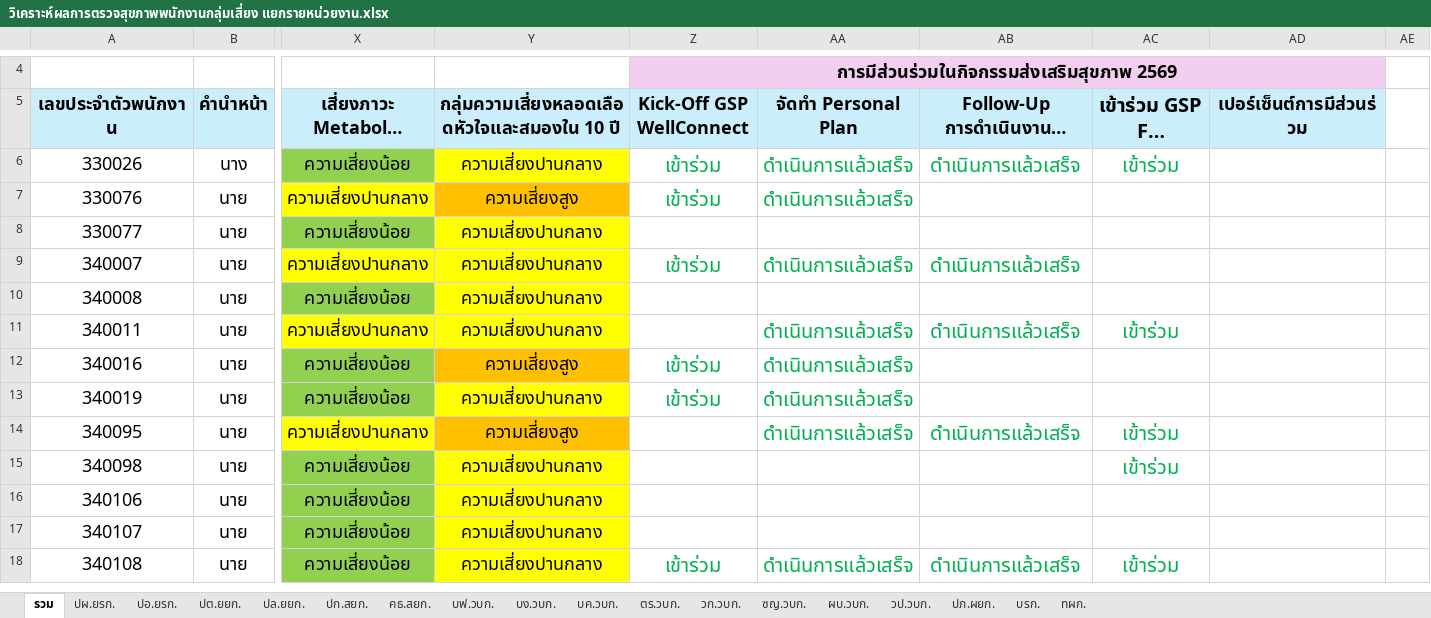
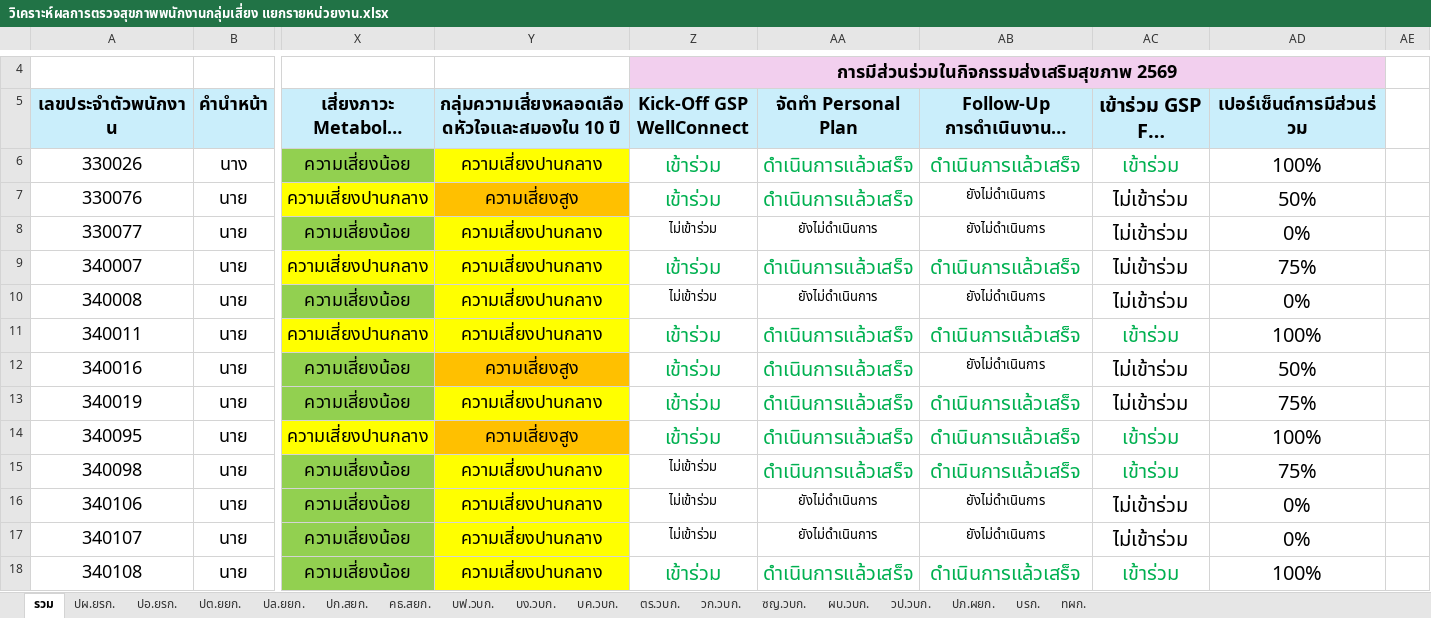
Before and after one commit to PTT-GSP/WellConnect, an Excel workbook: วิเคราะห์ผลการตรวจสุขภาพพนักงานกลุ่มเสี่ยง แยกรายหน่วยงาน.xlsx, sheet รวม, drawn as a sheet; only a part is shown, gaps mark what is left out; long unchanged cells end in …; values as stored, in another font and other column widths than the file's, no borders; conditional formats not drawn; the diff covers the shown part only; the diff names each change by its address in the sheet, - before the commit and + after, or states it on an @@ line.

```diff
--- a/วิเคราะห์ผลการตรวจสุขภาพพนักงานกลุ่มเสี่ยง แยกรายหน่วยงาน.xlsx (sheet รวม)
+++ b/วิเคราะห์ผลการตรวจสุขภาพพนักงานกลุ่มเสี่ยง แยกรายหน่วยงาน.xlsx (sheet รวม)
-AD6 (เปอร์เซ็นต์การมีส่วนร่วม): (empty)
+AD6 (เปอร์เซ็นต์การมีส่วนร่วม): 100%
-AB7:AB8: (empty)
+AB7:AB8: ยังไม่ดำเนินการ
-AC7:AC10 (เข้าร่วม GSP Fit Possible): (empty)
+AC7:AC10 (เข้าร่วม GSP Fit Possible): ไม่เข้าร่วม
-AD7 (เปอร์เซ็นต์การมีส่วนร่วม): (empty)
+AD7 (เปอร์เซ็นต์การมีส่วนร่วม): 50%
-Z8 (Kick-Off GSP WellConnect): (empty)
+Z8 (Kick-Off GSP WellConnect): ไม่เข้าร่วม
-AA8 (จัดทำ Personal Plan): (empty)
+AA8 (จัดทำ Personal Plan): ยังไม่ดำเนินการ
-AD8 (เปอร์เซ็นต์การมีส่วนร่วม): (empty)
+AD8 (เปอร์เซ็นต์การมีส่วนร่วม): 0%
-AD9 (เปอร์เซ็นต์การมีส่วนร่วม): (empty)
+AD9 (เปอร์เซ็นต์การมีส่วนร่วม): 75%
-Z10 (Kick-Off GSP WellConnect): (empty)
+Z10 (Kick-Off GSP WellConnect): ไม่เข้าร่วม
-AA10 (จัดทำ Personal Plan): (empty)
+AA10 (จัดทำ Personal Plan): ยังไม่ดำเนินการ
-AB10: (empty)
+AB10: ยังไม่ดำเนินการ
-AD10 (เปอร์เซ็นต์การมีส่วนร่วม): (empty)
+AD10 (เปอร์เซ็นต์การมีส่วนร่วม): 0%
-Z11 (Kick-Off GSP WellConnect): (empty)
+Z11 (Kick-Off GSP WellConnect): เข้าร่วม
-AD11 (เปอร์เซ็นต์การมีส่วนร่วม): (empty)
+AD11 (เปอร์เซ็นต์การมีส่วนร่วม): 100%
-AB12: (empty)
+AB12: ยังไม่ดำเนินการ
-AC12:AC13 (เข้าร่วม GSP Fit Possible): (empty)
+AC12:AC13 (เข้าร่วม GSP Fit Possible): ไม่เข้าร่วม
-AD12 (เปอร์เซ็นต์การมีส่วนร่วม): (empty)
+AD12 (เปอร์เซ็นต์การมีส่วนร่วม): 50%
-AB13: (empty)
+AB13: ดำเนินการแล้วเสร็จ
-AD13 (เปอร์เซ็นต์การมีส่วนร่วม): (empty)
+AD13 (เปอร์เซ็นต์การมีส่วนร่วม): 75%
-Z14 (Kick-Off GSP WellConnect): (empty)
+Z14 (Kick-Off GSP WellConnect): เข้าร่วม
-AD14 (เปอร์เซ็นต์การมีส่วนร่วม): (empty)
+AD14 (เปอร์เซ็นต์การมีส่วนร่วม): 100%
-Z15:Z17 (Kick-Off GSP WellConnect): (empty)
+Z15:Z17 (Kick-Off GSP WellConnect): ไม่เข้าร่วม
-AA15 (จัดทำ Personal Plan): (empty)
+AA15 (จัดทำ Personal Plan): ดำเนินการแล้วเสร็จ
-AB15: (empty)
+AB15: ดำเนินการแล้วเสร็จ
-AD15 (เปอร์เซ็นต์การมีส่วนร่วม): (empty)
+AD15 (เปอร์เซ็นต์การมีส่วนร่วม): 75%
-AA16:AA17 (จัดทำ Personal Plan): (empty)
+AA16:AA17 (จัดทำ Personal Plan): ยังไม่ดำเนินการ
-AB16:AB17: (empty)
+AB16:AB17: ยังไม่ดำเนินการ
-AC16:AC17 (เข้าร่วม GSP Fit Possible): (empty)
+AC16:AC17 (เข้าร่วม GSP Fit Possible): ไม่เข้าร่วม
-AD16:AD17 (เปอร์เซ็นต์การมีส่วนร่วม): (empty)
+AD16:AD17 (เปอร์เซ็นต์การมีส่วนร่วม): 0%
-AD18 (เปอร์เซ็นต์การมีส่วนร่วม): (empty)
+AD18 (เปอร์เซ็นต์การมีส่วนร่วม): 100%
```
Also changed, not shown: 502 edited cells elsewhere in this sheet, formulas that keep their value, 1 other file.
